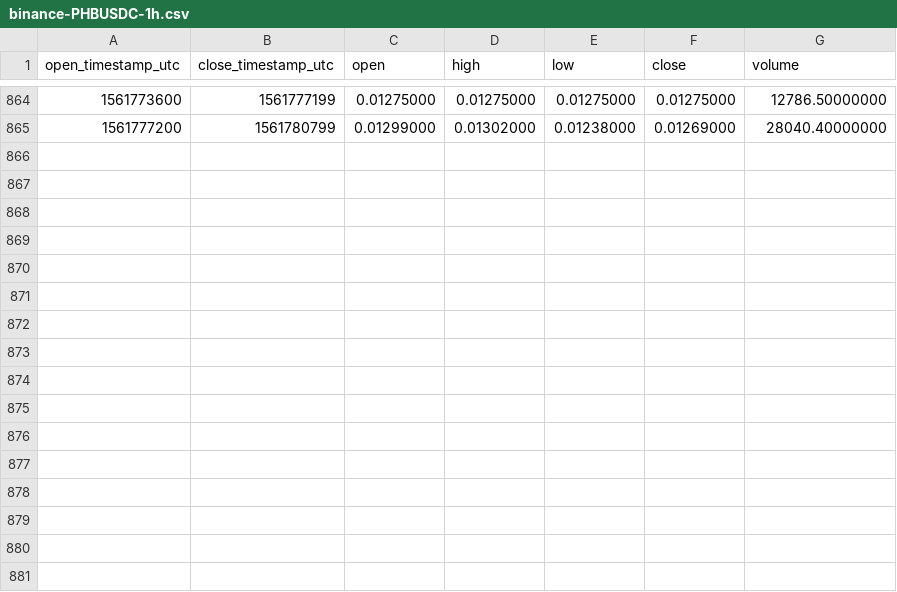
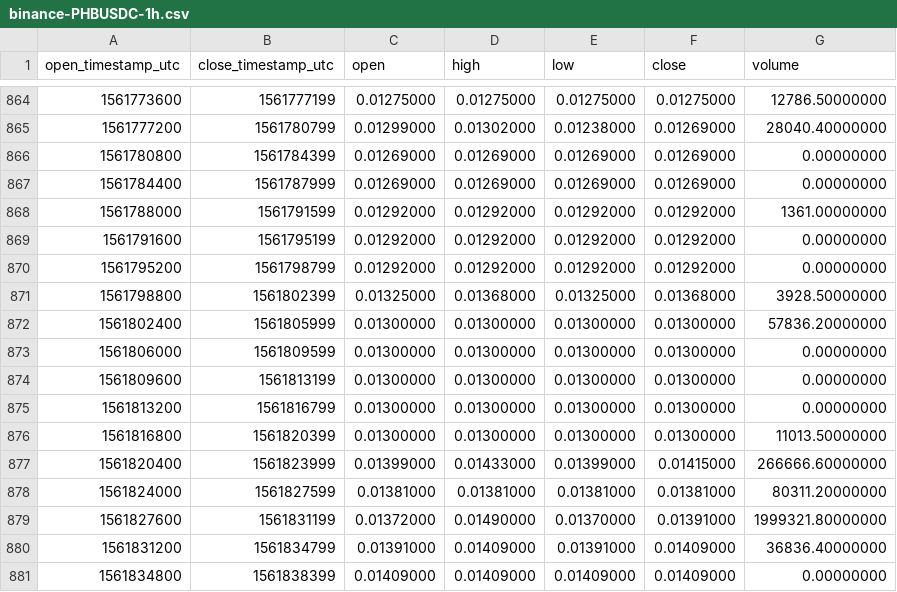
Before and after one commit to cryptobigbro/binance-PHBUSDC, a CSV file: binance-PHBUSDC-1h.csv, drawn as a sheet; only a part is shown, gaps mark what is left out.

Commit message:
Update OHLCV data.

```diff
--- a/binance-PHBUSDC-1h.csv
+++ b/binance-PHBUSDC-1h.csv
@@ -865 +865,17 @@ open_timestamp_utc,close_timestamp_utc,open,high,low,close,volume
 1561777200,1561780799,0.01299000,0.01302000,0.01238000,0.01269000,28040.40000000
+1561780800,1561784399,0.01269000,0.01269000,0.01269000,0.01269000,0.00000000
+1561784400,1561787999,0.01269000,0.01269000,0.01269000,0.01269000,0.00000000
+1561788000,1561791599,0.01292000,0.01292000,0.01292000,0.01292000,1361.00000000
+1561791600,1561795199,0.01292000,0.01292000,0.01292000,0.01292000,0.00000000
+1561795200,1561798799,0.01292000,0.01292000,0.01292000,0.01292000,0.00000000
+1561798800,1561802399,0.01325000,0.01368000,0.01325000,0.01368000,3928.50000000
+1561802400,1561805999,0.01300000,0.01300000,0.01300000,0.01300000,57836.20000000
+1561806000,1561809599,0.01300000,0.01300000,0.01300000,0.01300000,0.00000000
+1561809600,1561813199,0.01300000,0.01300000,0.01300000,0.01300000,0.00000000
+1561813200,1561816799,0.01300000,0.01300000,0.01300000,0.01300000,0.00000000
+1561816800,1561820399,0.01300000,0.01300000,0.01300000,0.01300000,11013.50000000
+1561820400,1561823999,0.01399000,0.01433000,0.01399000,0.01415000,266666.60000000
+1561824000,1561827599,0.01381000,0.01381000,0.01381000,0.01381000,80311.20000000
+1561827600,1561831199,0.01372000,0.01490000,0.01370000,0.01391000,1999321.80000000
+1561831200,1561834799,0.01391000,0.01409000,0.01391000,0.01409000,36836.40000000
+1561834800,1561838399,0.01409000,0.01409000,0.01409000,0.01409000,0.00000000
```
Also changed, not shown: 1 other file.
